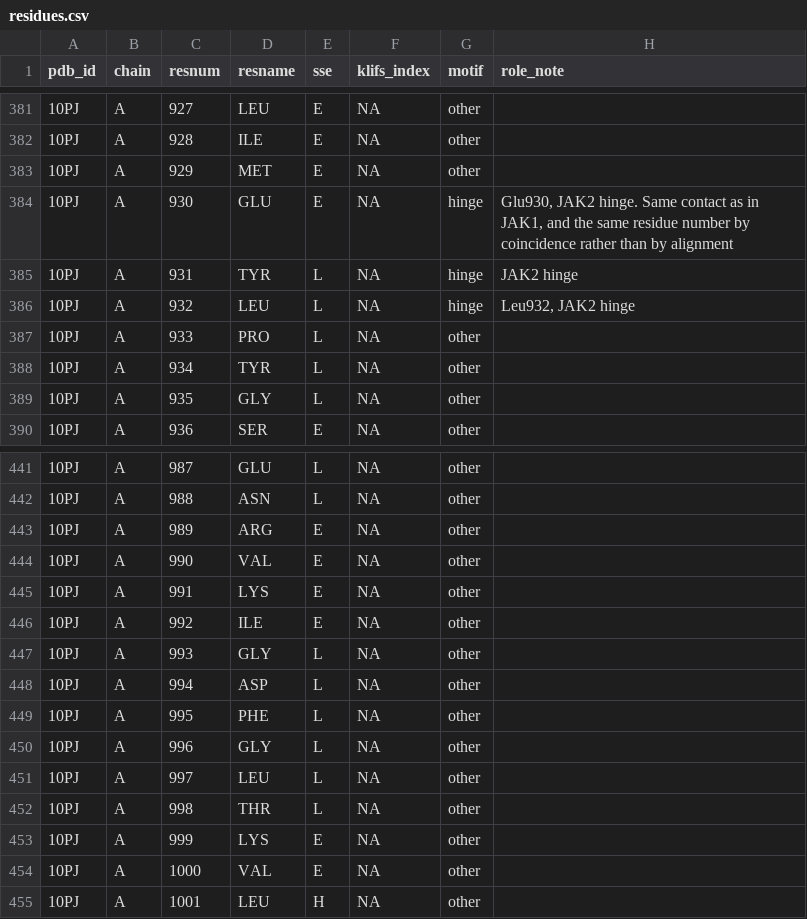
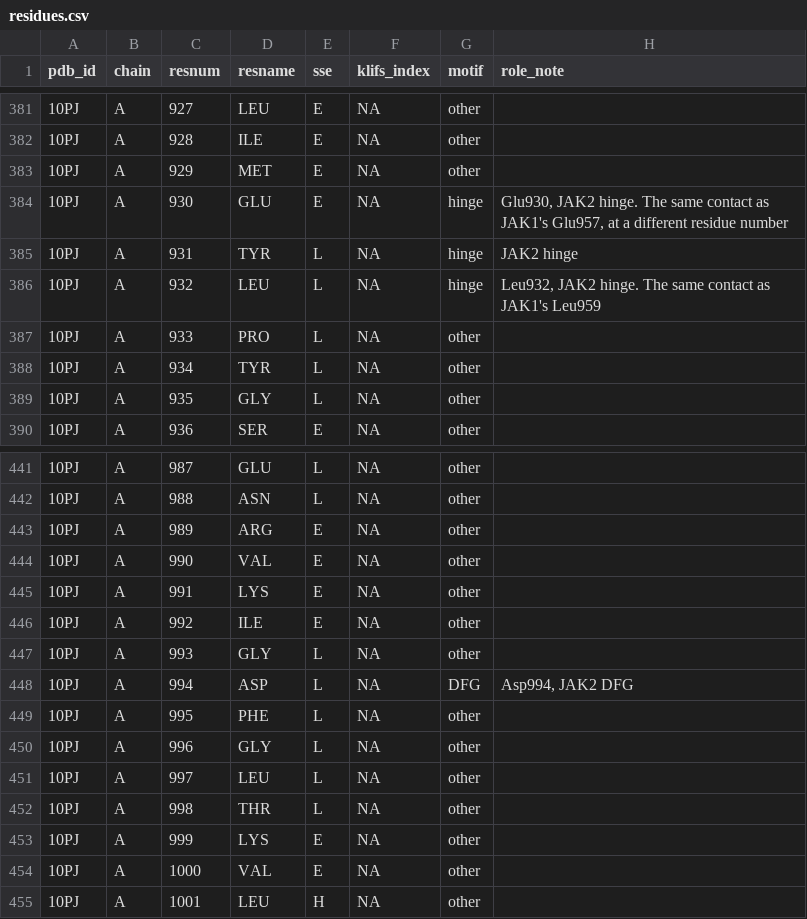
Before and after one commit to bellcheddar/GATECRASHER, a CSV file: web/data/papers/jak1/residues.csv, drawn as a sheet; only a part is shown, gaps mark what is left out; the diff covers the shown part only.

```diff
--- a/web/data/papers/jak1/residues.csv
+++ b/web/data/papers/jak1/residues.csv
@@ -383,5 +383,5 @@ pdb_id,chain,resnum,resname,sse,klifs_index,motif,role_note
 10PJ,A,929,MET,E,NA,other,
-10PJ,A,930,GLU,E,NA,hinge,"Glu930, JAK2 hinge. Same contact as in JAK1, and the same residue number by coincidence rather than by alignment"
+10PJ,A,930,GLU,E,NA,hinge,"Glu930, JAK2 hinge. The same contact as JAK1's Glu957, at a different residue number"
 10PJ,A,931,TYR,L,NA,hinge,JAK2 hinge
-10PJ,A,932,LEU,L,NA,hinge,"Leu932, JAK2 hinge"
+10PJ,A,932,LEU,L,NA,hinge,"Leu932, JAK2 hinge. The same contact as JAK1's Leu959"
 10PJ,A,933,PRO,L,NA,other,
@@ -447,3 +447,3 @@ pdb_id,chain,resnum,resname,sse,klifs_index,motif,role_note
 10PJ,A,993,GLY,L,NA,other,
-10PJ,A,994,ASP,L,NA,other,
+10PJ,A,994,ASP,L,NA,DFG,"Asp994, JAK2 DFG"
 10PJ,A,995,PHE,L,NA,other,
```
Also changed, not shown: 18 edited cells elsewhere in this file, pipeline/raw/jak1/edits.tsv, pipeline/raw/jak1/motifs.tsv, 14 other files.
